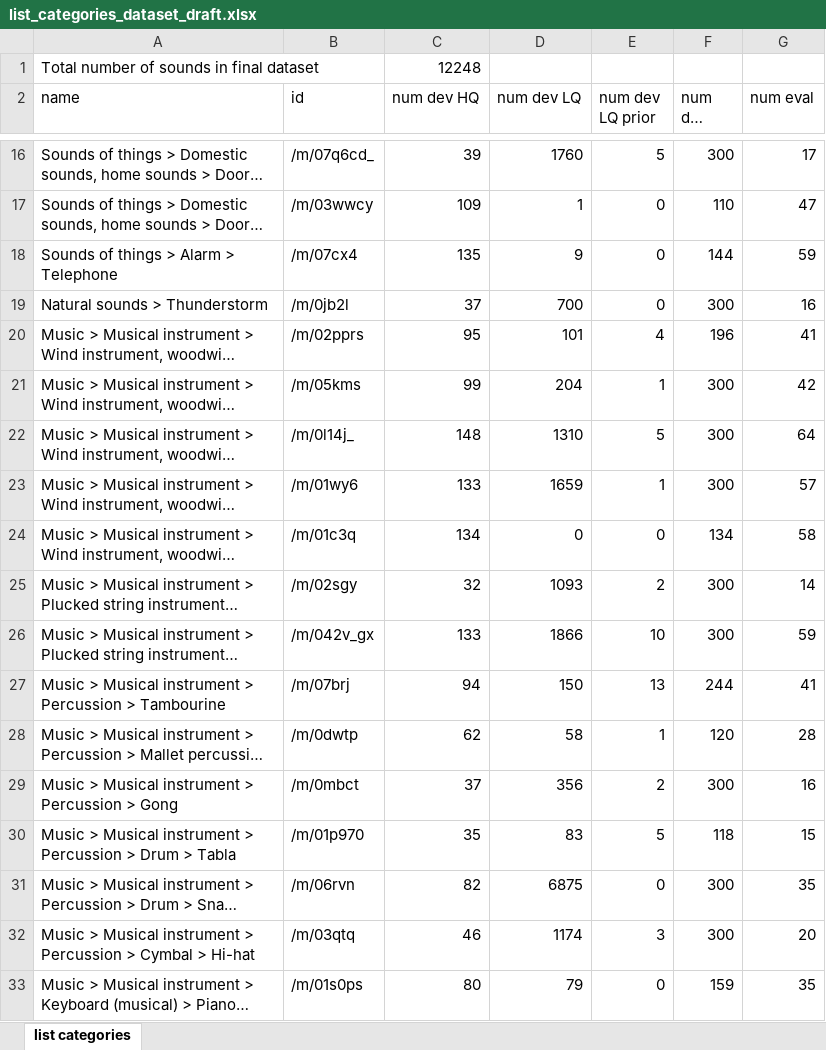
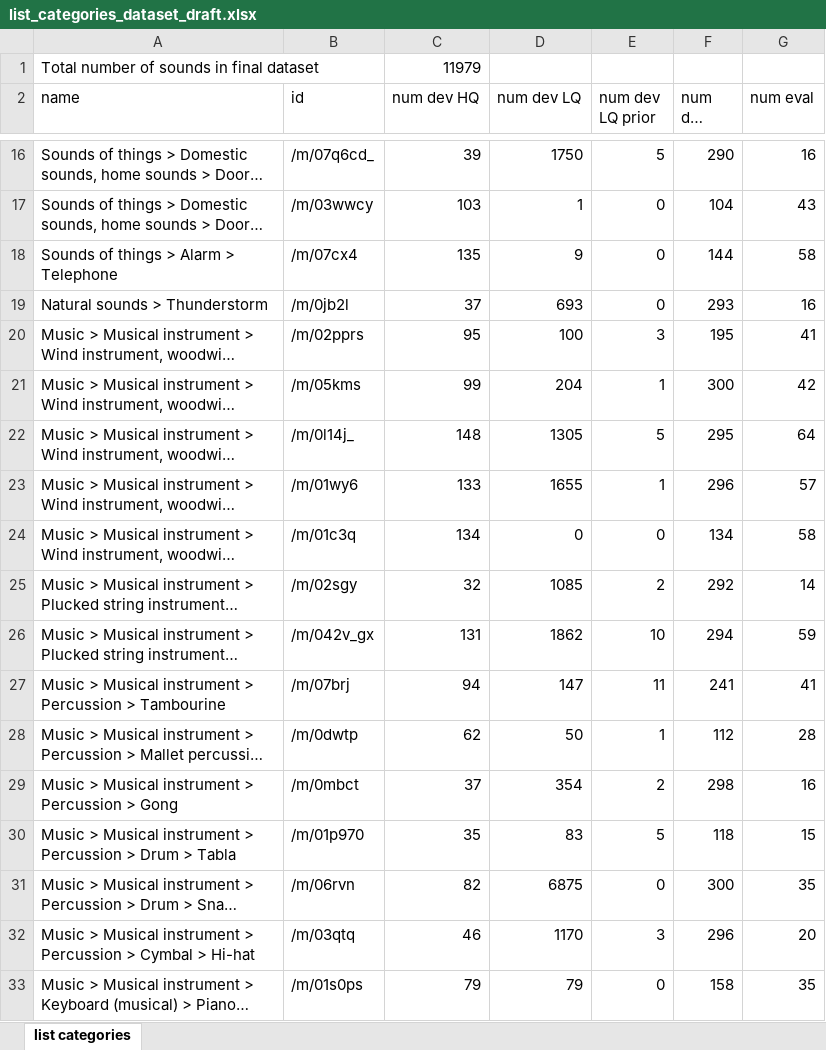
Before and after one commit to xavierfav/Freesound-data-set, an Excel workbook: kaggle3/list_categories_dataset_draft.xlsx, sheet list categories, drawn as a sheet; only a part is shown, gaps mark what is left out; long unchanged cells end in …; values as stored, in another font and other column widths than the file's, no borders; the diff covers the shown part only; the diff names each change by its address in the sheet, - before the commit and + after, or states it on an @@ line.

```diff
--- a/kaggle3/list_categories_dataset_draft.xlsx (sheet list categories)
+++ b/kaggle3/list_categories_dataset_draft.xlsx (sheet list categories)
-C1 (num dev HQ): 12248
+C1 (num dev HQ): 11979
-D16 (num dev LQ): 1760
+D16 (num dev LQ): 1750
-F16 (num dev final): 300
+F16 (num dev final): 290
-G16 (num eval): 17
+G16 (num eval): 16
-C17 (num dev HQ): 109
+C17 (num dev HQ): 103
-F17 (num dev final): 110
+F17 (num dev final): 104
-G17 (num eval): 47
+G17 (num eval): 43
-G18 (num eval): 59
+G18 (num eval): 58
-D19 (num dev LQ): 700
+D19 (num dev LQ): 693
-F19 (num dev final): 300
+F19 (num dev final): 293
-D20 (num dev LQ): 101
+D20 (num dev LQ): 100
-E20 (num dev LQ prior): 4
+E20 (num dev LQ prior): 3
-F20 (num dev final): 196
+F20 (num dev final): 195
-D22 (num dev LQ): 1310
+D22 (num dev LQ): 1305
-F22 (num dev final): 300
+F22 (num dev final): 295
-D23 (num dev LQ): 1659
+D23 (num dev LQ): 1655
-F23 (num dev final): 300
+F23 (num dev final): 296
-D25 (num dev LQ): 1093
+D25 (num dev LQ): 1085
-F25 (num dev final): 300
+F25 (num dev final): 292
-C26 (num dev HQ): 133
+C26 (num dev HQ): 131
-D26 (num dev LQ): 1866
+D26 (num dev LQ): 1862
-F26 (num dev final): 300
+F26 (num dev final): 294
-D27 (num dev LQ): 150
+D27 (num dev LQ): 147
-E27 (num dev LQ prior): 13
+E27 (num dev LQ prior): 11
-F27 (num dev final): 244
+F27 (num dev final): 241
-D28 (num dev LQ): 58
+D28 (num dev LQ): 50
-F28 (num dev final): 120
+F28 (num dev final): 112
-D29 (num dev LQ): 356
+D29 (num dev LQ): 354
-F29 (num dev final): 300
+F29 (num dev final): 298
-D32 (num dev LQ): 1174
+D32 (num dev LQ): 1170
-F32 (num dev final): 300
+F32 (num dev final): 296
-C33 (num dev HQ): 80
+C33 (num dev HQ): 79
-F33 (num dev final): 159
+F33 (num dev final): 158
```
Also changed, not shown: 66 edited cells elsewhere in this sheet, 10 other files.
